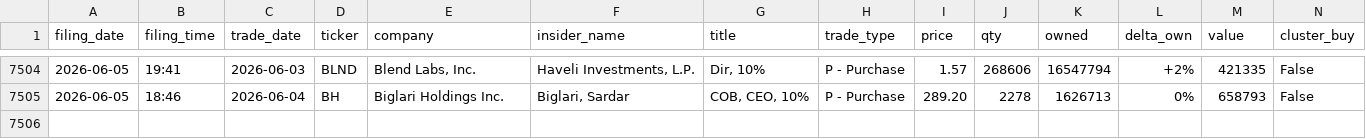
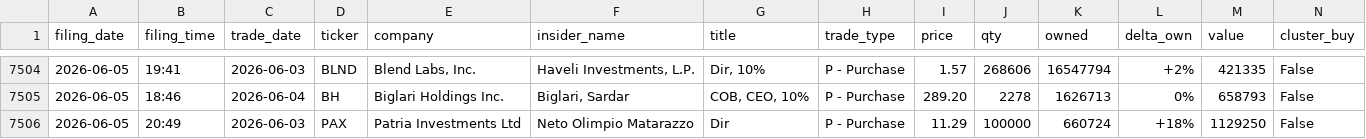
Before and after one commit to insideredgepro/insideredgepro.github.io, a CSV file: data/history.csv, drawn as a sheet; only a part is shown, gaps mark what is left out.

```diff
--- a/data/history.csv
+++ b/data/history.csv
@@ -7505 +7505,2 @@ filing_date,filing_time,trade_date,ticker,company,insider_name,title,trade_type,
 2026-06-05,18:46,2026-06-04,BH,Biglari Holdings Inc.,"Biglari, Sardar","COB, CEO, 10%",P - Purchase,289.20,2278,1626713,0%,658793,False
+2026-06-05,20:49,2026-06-03,PAX,Patria Investments Ltd,Neto Olimpio Matarazzo,Dir,P - Purchase,11.29,100000,660724,+18%,1129250,False
```
Also changed, not shown: 3 other files.
